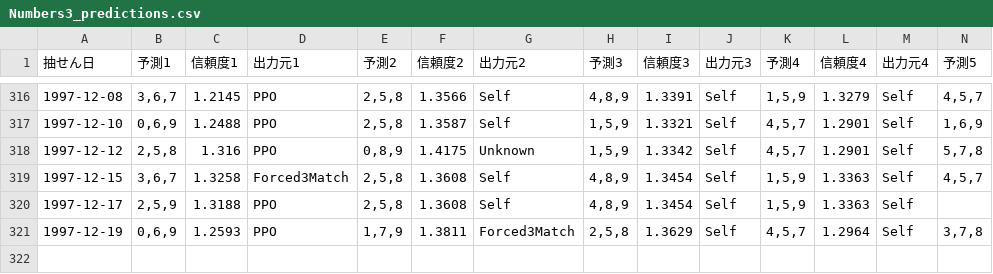
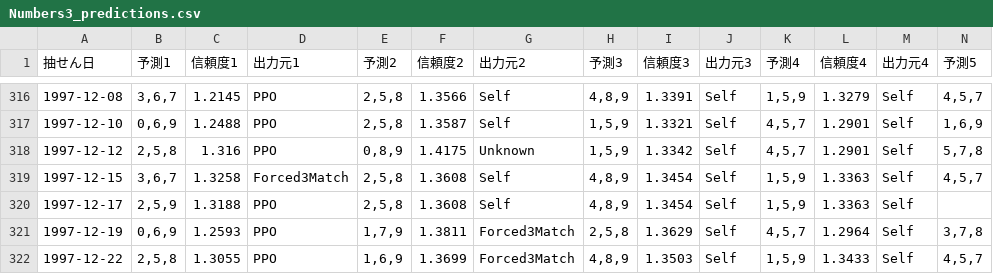
Before and after one commit to Joker7822/num3_v4, a CSV file: Numbers3_predictions.csv, drawn as a sheet; only a part is shown, gaps mark what is left out; rows hold the shown columns only; the diff names each change by its address in the sheet, - before the commit and + after, or states it on an @@ line.

```diff
--- a/Numbers3_predictions.csv
+++ b/Numbers3_predictions.csv
+row 322: 1997-12-22 | 2,5,8 | 1.3055 | PPO | 1,6,9 | 1.3699 | Forced3Match | 4,8,9 | 1.3503 | Self | 1,5,9 | 1.3433 | Self | 4,5,7
```
